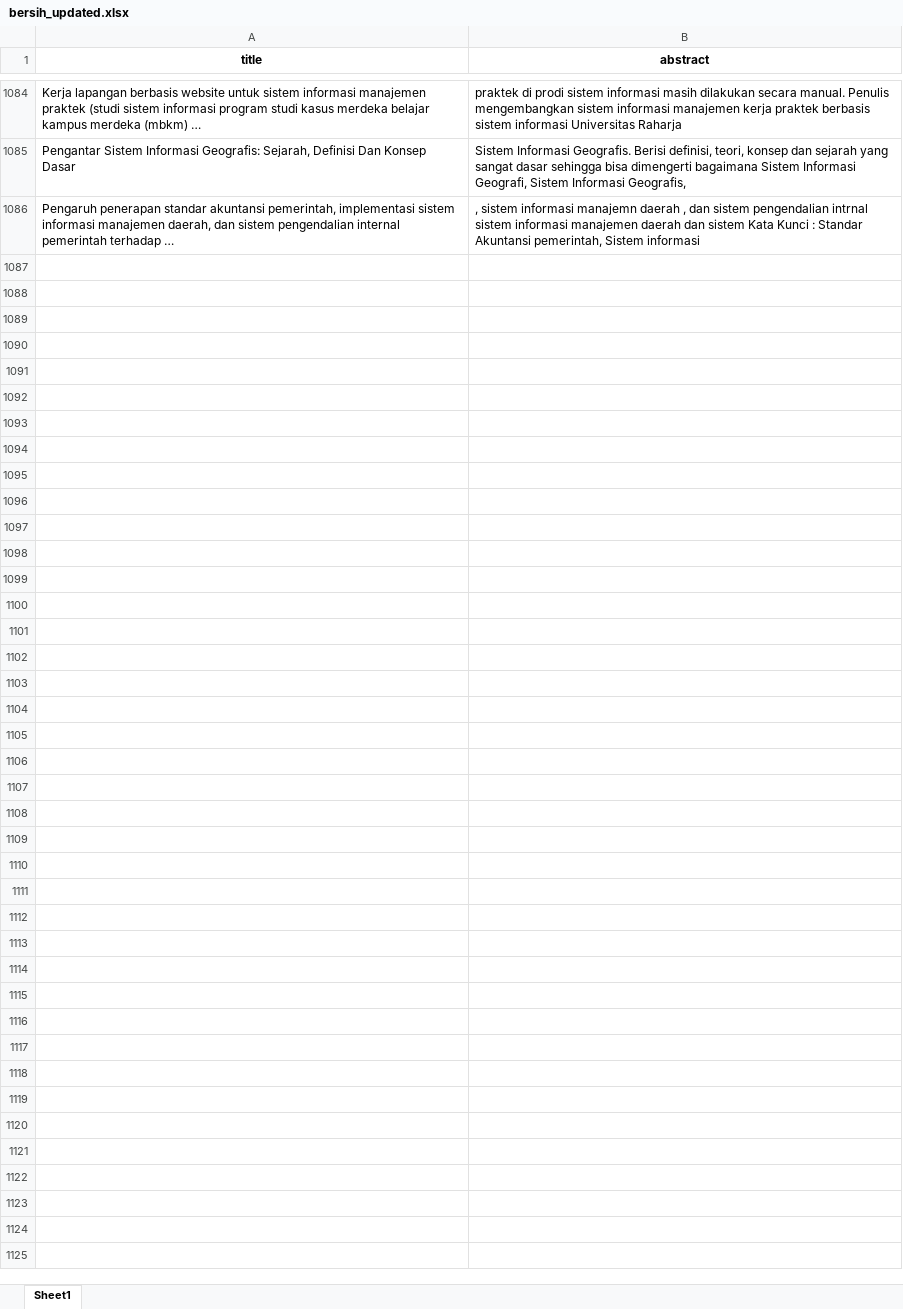
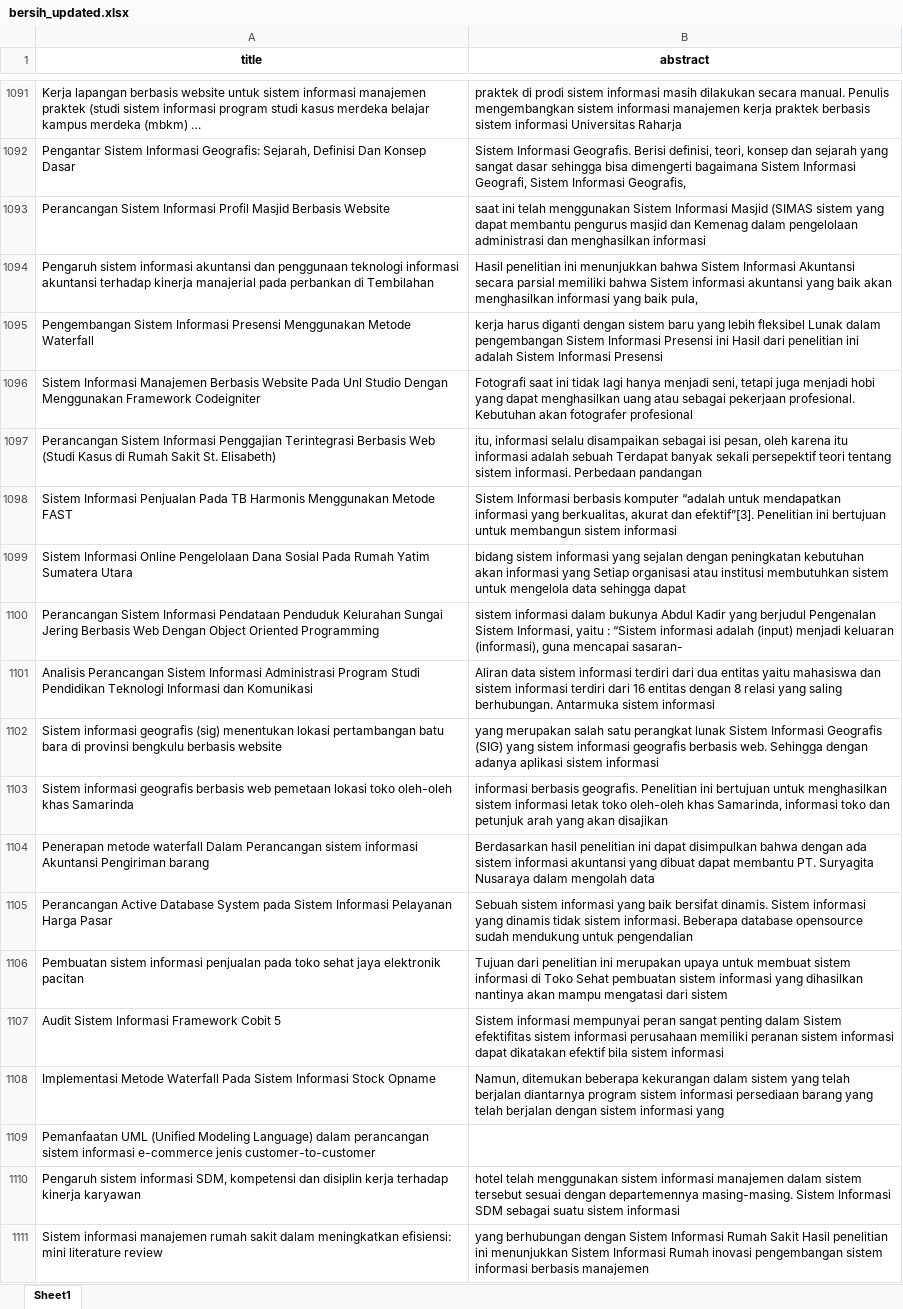
Before and after one commit to rustam76/check-plagiat, an Excel workbook: bersih_updated.xlsx, sheet Sheet1, drawn as a sheet; only a part is shown, gaps mark what is left out; values as stored, in another font and other column widths than the file's, no borders; removed rows and columns are numbered as before the commit, all else as after; the diff covers the shown part only; the diff names each change by its address in the sheet, - before the commit and + after, or states it on an @@ line.

Commit message:
feat(documents): implement plagiarism detection and UI improvements
- Add Rabin-Karp and deep learning models for plagiarism detection
- Update documents model to handle plagiarized content
- Improve UI with new color scheme and reset functionality
- Add pagination and total data count to documents view
- Update form fields to match new document structure

```diff
--- a/bersih_updated.xlsx (sheet Sheet1)
+++ b/bersih_updated.xlsx (sheet Sheet1)
-row 1086: Pengaruh penerapan standar akuntansi pemerintah, implementasi sistem informasi manajemen daerah, dan sistem pengendalian internal pemerintah terhadap … | , sistem informasi manajemn daerah , dan sistem pengendalian intrnal sistem informasi manajemen daerah dan sistem Kata Kunci : Standar Akuntansi pemerintah, Sistem informasi
+row 1093: Perancangan Sistem Informasi Profil Masjid Berbasis Website | saat ini telah menggunakan Sistem Informasi Masjid (SIMAS sistem yang dapat membantu pengurus masjid dan Kemenag dalam pengelolaan administrasi dan menghasilkan informasi
+row 1094: Pengaruh sistem informasi akuntansi dan penggunaan teknologi informasi akuntansi terhadap kinerja manajerial pada perbankan di Tembilahan | Hasil penelitian ini menunjukkan bahwa Sistem Informasi Akuntansi secara parsial memiliki bahwa Sistem informasi akuntansi yang baik akan menghasilkan informasi yang baik pula,
+row 1095: Pengembangan Sistem Informasi Presensi Menggunakan Metode Waterfall | kerja harus diganti dengan sistem baru yang lebih fleksibel Lunak dalam pengembangan Sistem Informasi Presensi ini Hasil dari penelitian ini adalah Sistem Informasi Presensi
+row 1096: Sistem Informasi Manajemen Berbasis Website Pada Unl Studio Dengan Menggunakan Framework Codeigniter | Fotografi saat ini tidak lagi hanya menjadi seni, tetapi juga menjadi hobi yang dapat menghasilkan uang atau sebagai pekerjaan profesional. Kebutuhan akan fotografer profesional
+row 1097: Perancangan Sistem Informasi Penggajian Terintegrasi Berbasis Web (Studi Kasus di Rumah Sakit St. Elisabeth) | itu, informasi selalu disampaikan sebagai isi pesan, oleh karena itu informasi adalah sebuah Terdapat banyak sekali persepektif teori tentang sistem informasi. Perbedaan pandangan
+row 1098: Sistem Informasi Penjualan Pada TB Harmonis Menggunakan Metode FAST | Sistem Informasi berbasis komputer “adalah untuk mendapatkan informasi yang berkualitas, akurat dan efektif”[3]. Penelitian ini bertujuan untuk membangun sistem informasi
+row 1099: Sistem Informasi Online Pengelolaan Dana Sosial Pada Rumah Yatim Sumatera Utara | bidang sistem informasi yang sejalan dengan peningkatan kebutuhan akan informasi yang Setiap organisasi atau institusi membutuhkan sistem untuk mengelola data sehingga dapat
+row 1100: Perancangan Sistem Informasi Pendataan Penduduk Kelurahan Sungai Jering Berbasis Web Dengan Object Oriented Programming | sistem informasi dalam bukunya Abdul Kadir yang berjudul Pengenalan Sistem Informasi, yaitu : “Sistem informasi adalah (input) menjadi keluaran (informasi), guna mencapai sasaran-
+row 1101: Analisis Perancangan Sistem Informasi Administrasi Program Studi Pendidikan Teknologi Informasi dan Komunikasi | Aliran data sistem informasi terdiri dari dua entitas yaitu mahasiswa dan sistem informasi terdiri dari 16 entitas dengan 8 relasi yang saling berhubungan. Antarmuka sistem informasi
+row 1102: Sistem informasi geografis (sig) menentukan lokasi pertambangan batu bara di provinsi bengkulu berbasis website | yang merupakan salah satu perangkat lunak Sistem Informasi Geografis (SIG) yang sistem informasi geografis berbasis web. Sehingga dengan adanya aplikasi sistem informasi
+row 1103: Sistem informasi geografis berbasis web pemetaan lokasi toko oleh-oleh khas Samarinda | informasi berbasis geografis. Penelitian ini bertujuan untuk menghasilkan sistem informasi letak toko oleh-oleh khas Samarinda, informasi toko dan petunjuk arah yang akan disajikan
+row 1104: Penerapan metode waterfall Dalam Perancangan sistem informasi Akuntansi Pengiriman barang | Berdasarkan hasil penelitian ini dapat disimpulkan bahwa dengan ada sistem informasi akuntansi yang dibuat dapat membantu PT. Suryagita Nusaraya dalam mengolah data
+row 1105: Perancangan Active Database System pada Sistem Informasi Pelayanan Harga Pasar | Sebuah sistem informasi yang baik bersifat dinamis. Sistem informasi yang dinamis tidak sistem informasi. Beberapa database opensource sudah mendukung untuk pengendalian
+row 1106: Pembuatan sistem informasi penjualan pada toko sehat jaya elektronik pacitan | Tujuan dari penelitian ini merupakan upaya untuk membuat sistem informasi di Toko Sehat pembuatan sistem informasi yang dihasilkan nantinya akan mampu mengatasi dari sistem
+row 1107: Audit Sistem Informasi Framework Cobit 5 | Sistem informasi mempunyai peran sangat penting dalam Sistem efektifitas sistem informasi perusahaan memiliki peranan sistem informasi dapat dikatakan efektif bila sistem informasi
+row 1108: Implementasi Metode Waterfall Pada Sistem Informasi Stock Opname | Namun, ditemukan beberapa kekurangan dalam sistem yang telah berjalan diantarnya program sistem informasi persediaan barang yang telah berjalan dengan sistem informasi yang
+row 1109: Pemanfaatan UML (Unified Modeling Language) dalam perancangan sistem informasi e-commerce jenis customer-to-customer
+row 1110: Pengaruh sistem informasi SDM, kompetensi dan disiplin kerja terhadap kinerja karyawan | hotel telah menggunakan sistem informasi manajemen dalam sistem tersebut sesuai dengan departemennya masing-masing. Sistem Informasi SDM sebagai suatu sistem informasi
+row 1111: Sistem informasi manajemen rumah sakit dalam meningkatkan efisiensi: mini literature review | yang berhubungan dengan Sistem Informasi Rumah Sakit Hasil penelitian ini menunjukkan Sistem Informasi Rumah inovasi pengembangan sistem informasi berbasis manajemen
```
Also changed, not shown: 110 added rows, 8 removed rows, 25 moved rows and 2 edited cells elsewhere in this sheet, 22 other files.
